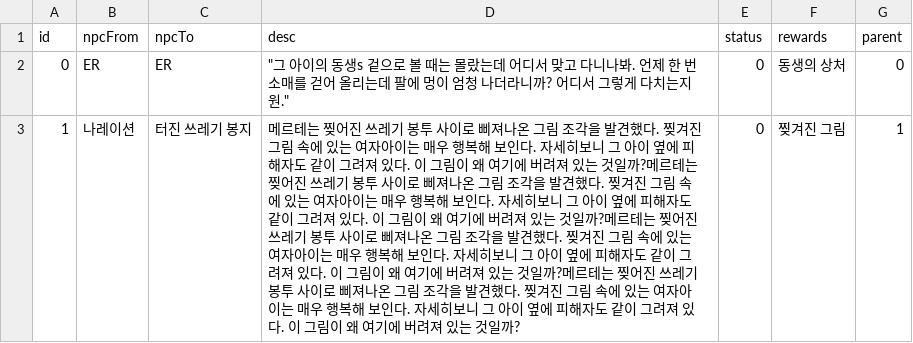
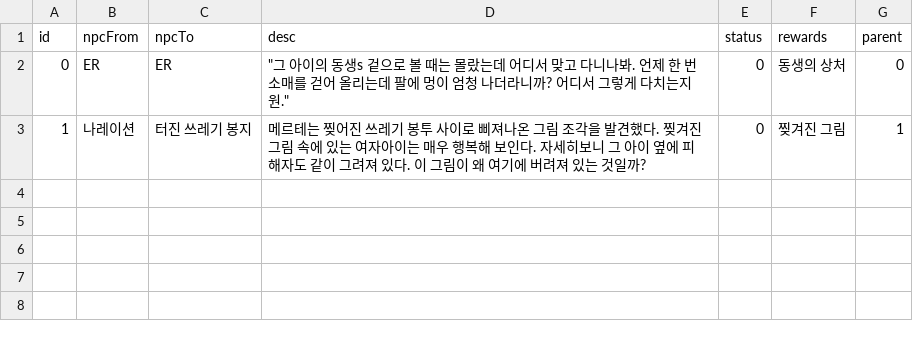
Before and after one commit to sladja3929/ProjectBW, a CSV file: Assets/StreamingAssets/Data/Interaction.csv, drawn as a sheet.

```diff
--- a/Assets/StreamingAssets/Data/Interaction.csv
+++ b/Assets/StreamingAssets/Data/Interaction.csv
@@ -2,2 +2,2 @@
 0,ER,ER,"""그 아이의 동생s 겉으로 볼 때는 몰랐는데 어디서 맞고 다니나봐. 언제 한 번 소매를 걷어 올리는데 팔에 멍이 엄청 나더라니까? 어디서 그렇게 다치는지 원.""",0,동생의 상처,0
-1,나레이션,터진 쓰레기 봉지,메르테는 찢어진 쓰레기 봉투 사이로 삐져나온 그림 조각을 발견했다. 찢겨진 그림 속에 있는 여자아이는 매우 행복해 보인다. 자세히보니 그 아이 옆에 피해자도 같이 그려져 있다. 이 그림이 왜 여기에 버려져 있는 것일까?메르테는 찢어진 쓰레기 봉투 사이로 삐져나온 그림 조각을 발견했다. 찢겨진 그림 속에 있는 여자아이는 매우 행복해 보인다. 자세히보니 그 아이 옆에 피해자도 같이 그려져 있다. 이 그림이 왜 여기에 버려져 있는 것일까?메르테는 찢어진 쓰레기 봉투 사이로 삐져나온 그림 조각을 발견했다. 찢겨진 그림 속에 있는 여자아이는 매우 행복해 보인다. 자세히보니 그 아이 옆에 피해자도 같이 그려져 있다. 이 그림이 왜 여기에 버려져 있는 것일까?메르테는 찢어진 쓰레기 봉투 사이로 삐져나온 그림 조각을 발견했다. 찢겨진 그림 속에 있는 여자아이는 매우 행복해 보인다. 자세히보니 그 아이 옆에 피해자도 같이 그려져 있다. 이 그림이 왜 여기에 버려져 있는 것일까?,0,찢겨진 그림,1
+1,나레이션,터진 쓰레기 봉지,메르테는 찢어진 쓰레기 봉투 사이로 삐져나온 그림 조각을 발견했다. 찢겨진 그림 속에 있는 여자아이는 매우 행복해 보인다. 자세히보니 그 아이 옆에 피해자도 같이 그려져 있다. 이 그림이 왜 여기에 버려져 있는 것일까?,0,찢겨진 그림,1
```
Also changed, not shown: 9 other files.
